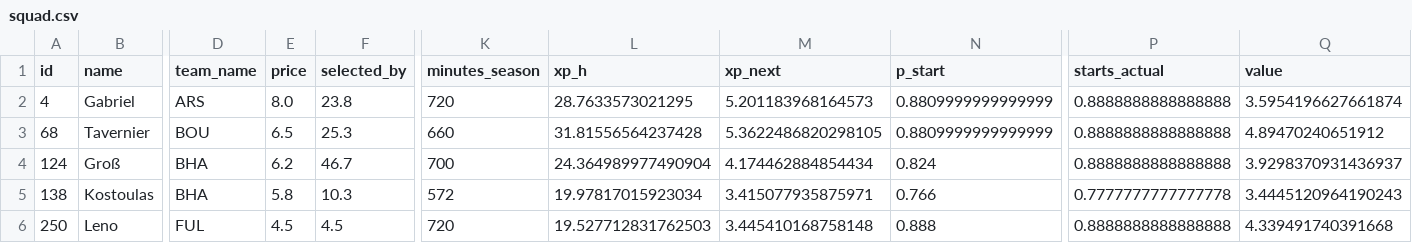
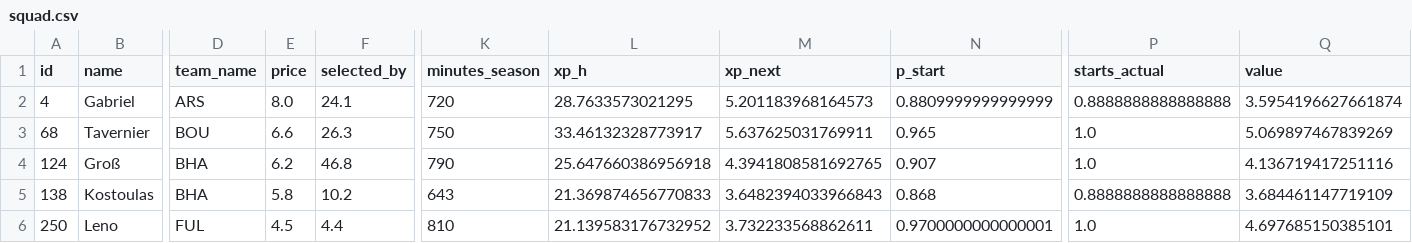
Before and after one commit to alexwijayapost/fpl, a CSV file: fpl-tools/out/squad.csv, drawn as a sheet; only a part is shown, gaps mark what is left out; the diff covers the shown part only; the diff names each change by its address in the sheet, - before the commit and + after, or states it on an @@ line.

```diff
--- a/fpl-tools/out/squad.csv
+++ b/fpl-tools/out/squad.csv
-F2 (selected_by): 23.8
+F2 (selected_by): 24.1
-E3 (price): 6.5
+E3 (price): 6.6
-F3 (selected_by): 25.3
+F3 (selected_by): 26.3
-K3 (minutes_season): 660
+K3 (minutes_season): 750
-L3 (xp_h): 31.81556564237428
+L3 (xp_h): 33.46132328773917
-M3 (xp_next): 5.3622486820298105
+M3 (xp_next): 5.637625031769911
-N3 (p_start): 0.8809999999999999
+N3 (p_start): 0.965
-P3:P4 (starts_actual): 0.8888888888888888
+P3:P4 (starts_actual): 1.0
-Q3 (value): 4.89470240651912
+Q3 (value): 5.069897467839269
-F4 (selected_by): 46.7
+F4 (selected_by): 46.8
-K4 (minutes_season): 700
+K4 (minutes_season): 790
-L4 (xp_h): 24.364989977490904
+L4 (xp_h): 25.647660386956918
-M4 (xp_next): 4.174462884854434
+M4 (xp_next): 4.3941808581692765
-N4 (p_start): 0.824
+N4 (p_start): 0.907
-Q4 (value): 3.9298370931436937
+Q4 (value): 4.136719417251116
-F5 (selected_by): 10.3
+F5 (selected_by): 10.2
-K5 (minutes_season): 572
+K5 (minutes_season): 643
-L5 (xp_h): 19.97817015923034
+L5 (xp_h): 21.369874656770833
-M5 (xp_next): 3.415077935875971
+M5 (xp_next): 3.6482394033966843
-N5 (p_start): 0.766
+N5 (p_start): 0.868
-P5 (starts_actual): 0.7777777777777778
+P5 (starts_actual): 0.8888888888888888
-Q5 (value): 3.4445120964190243
+Q5 (value): 3.684461147719109
-F6 (selected_by): 4.5
+F6 (selected_by): 4.4
-K6 (minutes_season): 720
+K6 (minutes_season): 810
-L6 (xp_h): 19.527712831762503
+L6 (xp_h): 21.139583176732952
-M6 (xp_next): 3.445410168758148
+M6 (xp_next): 3.732233568862611
-N6 (p_start): 0.888
+N6 (p_start): 0.9700000000000001
-P6 (starts_actual): 0.8888888888888888
+P6 (starts_actual): 1.0
-Q6 (value): 4.339491740391668
+Q6 (value): 4.697685150385101
```
Also changed, not shown: 62 edited cells elsewhere in this file, fpl-tools/out/projections_total.csv, 6 other files.
